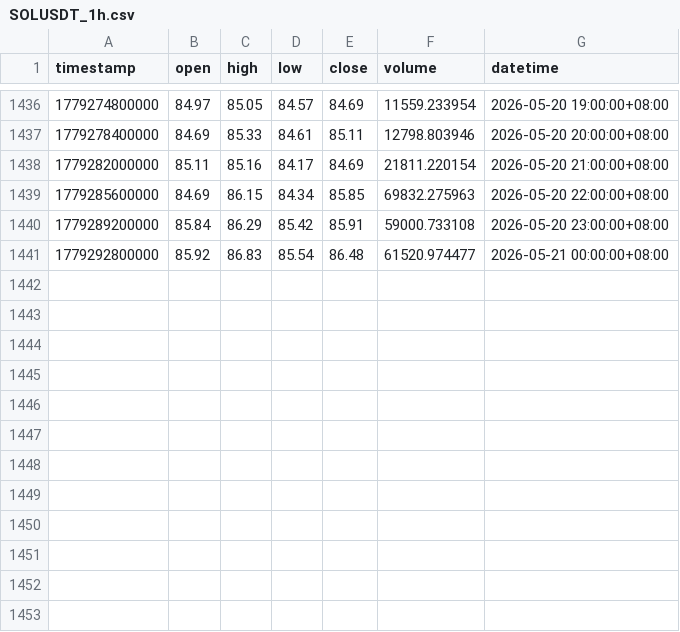
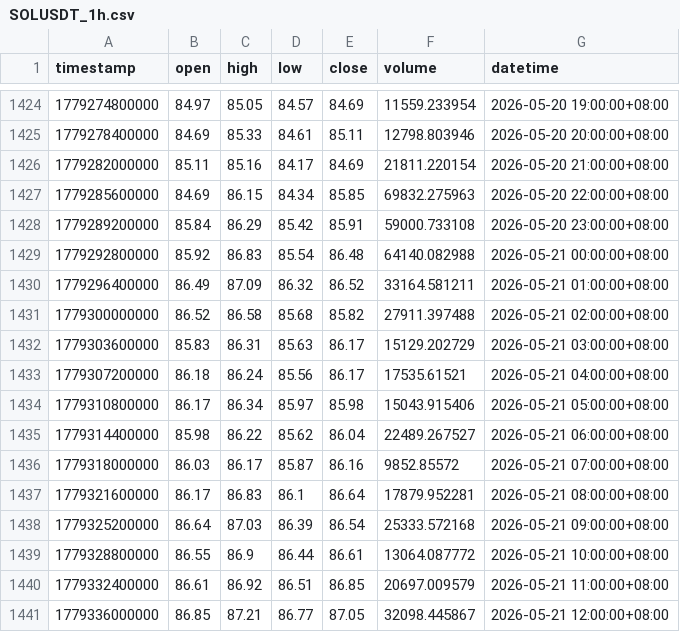
Before and after one commit to JAB18999/sol-perp-quant-report, a CSV file: data/SOLUSDT_1h.csv, drawn as a sheet; only a part is shown, gaps mark what is left out; the diff covers the shown part only.

```diff
--- a/data/SOLUSDT_1h.csv
+++ b/data/SOLUSDT_1h.csv
@@ -1440,2 +1428,14 @@ timestamp,open,high,low,close,volume,datetime
 1779289200000,85.84,86.29,85.42,85.91,59000.733108,2026-05-20 23:00:00+08:00
-1779292800000,85.92,86.83,85.54,86.48,61520.974477,2026-05-21 00:00:00+08:00
+1779292800000,85.92,86.83,85.54,86.48,64140.082988,2026-05-21 00:00:00+08:00
+1779296400000,86.49,87.09,86.32,86.52,33164.581211,2026-05-21 01:00:00+08:00
+1779300000000,86.52,86.58,85.68,85.82,27911.397488,2026-05-21 02:00:00+08:00
+1779303600000,85.83,86.31,85.63,86.17,15129.202729,2026-05-21 03:00:00+08:00
+1779307200000,86.18,86.24,85.56,86.17,17535.61521,2026-05-21 04:00:00+08:00
+1779310800000,86.17,86.34,85.97,85.98,15043.915406,2026-05-21 05:00:00+08:00
+1779314400000,85.98,86.22,85.62,86.04,22489.267527,2026-05-21 06:00:00+08:00
+1779318000000,86.03,86.17,85.87,86.16,9852.85572,2026-05-21 07:00:00+08:00
+1779321600000,86.17,86.83,86.1,86.64,17879.952281,2026-05-21 08:00:00+08:00
+1779325200000,86.64,87.03,86.39,86.54,25333.572168,2026-05-21 09:00:00+08:00
+1779328800000,86.55,86.9,86.44,86.61,13064.087772,2026-05-21 10:00:00+08:00
+1779332400000,86.61,86.92,86.51,86.85,20697.009579,2026-05-21 11:00:00+08:00
+1779336000000,86.85,87.21,86.77,87.05,32098.445867,2026-05-21 12:00:00+08:00
```
Also changed, not shown: 12 removed rows elsewhere in this file, data/SOLUSDT_15m.csv, data/SOLUSDT_2h.csv, 2 other files.
